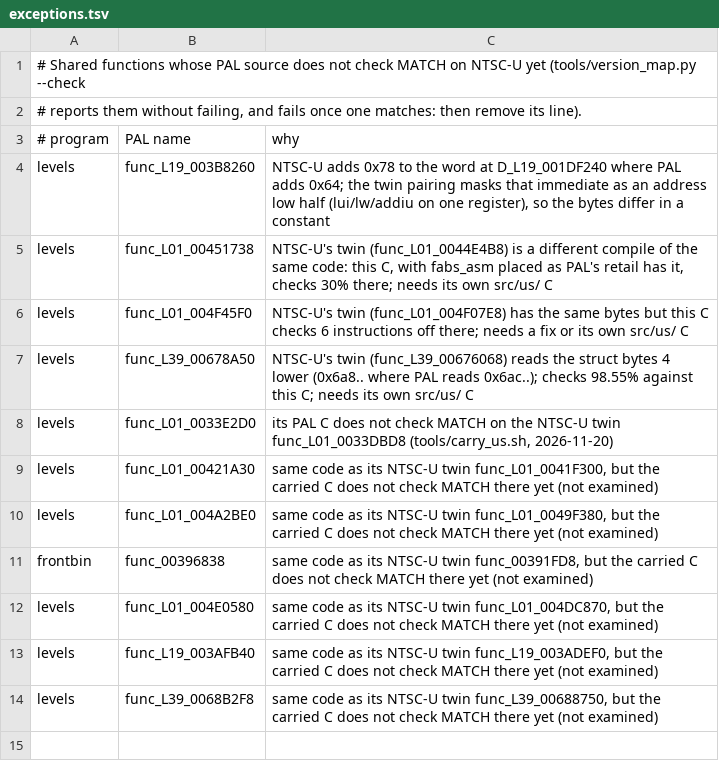
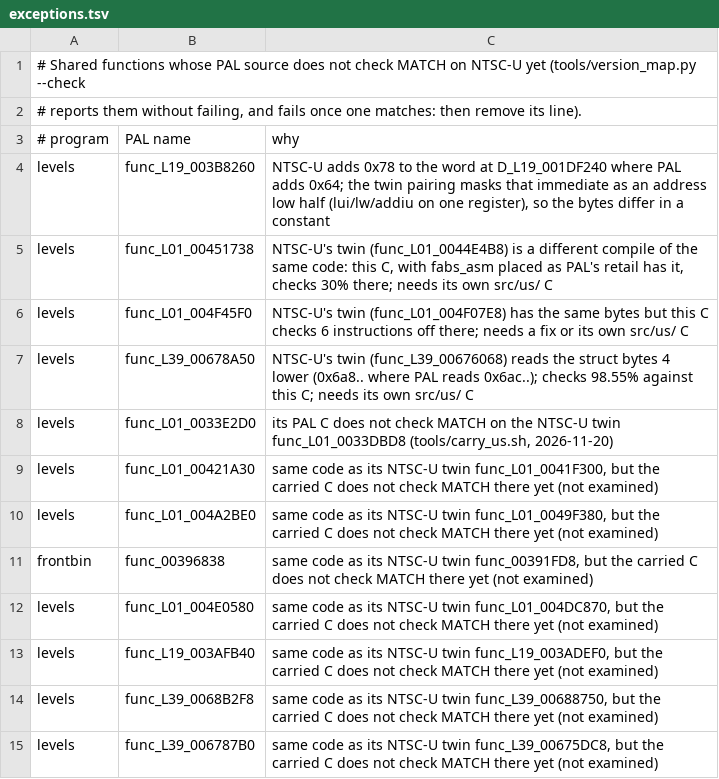
Before and after one commit to OpenRAC/rac3-decomp, a TSV file: config/us/exceptions.tsv, drawn as a sheet; the diff names each change by its address in the sheet, - before the commit and + after, or states it on an @@ line.

```diff
--- a/config/us/exceptions.tsv
+++ b/config/us/exceptions.tsv
+row 15: levels | func_L39_006787B0 | same code as its NTSC-U twin func_L39_00675DC8, but the carried C does not check MATCH there yet (not examined)
```
Also changed, not shown: config/us/built.tsv, 2 other files.
